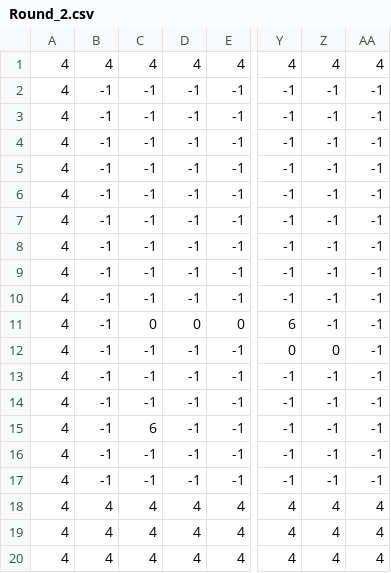
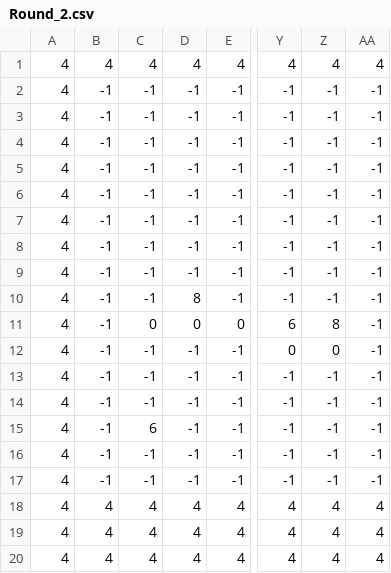
Before and after one commit to FelipeGomide/TheWizardsArena, a CSV file: Assets/Levels/Round_2.csv, drawn as a sheet; only a part is shown, gaps mark what is left out; the diff names each change by its address in the sheet, - before the commit and + after, or states it on an @@ line.

```diff
--- a/Assets/Levels/Round_2.csv
+++ b/Assets/Levels/Round_2.csv
-D10: -1
+D10: 8
-Z11: -1
+Z11: 8
```
Also changed, not shown: Assets/Levels/1.csv, Assets/Levels/2.csv, 19 other files.
